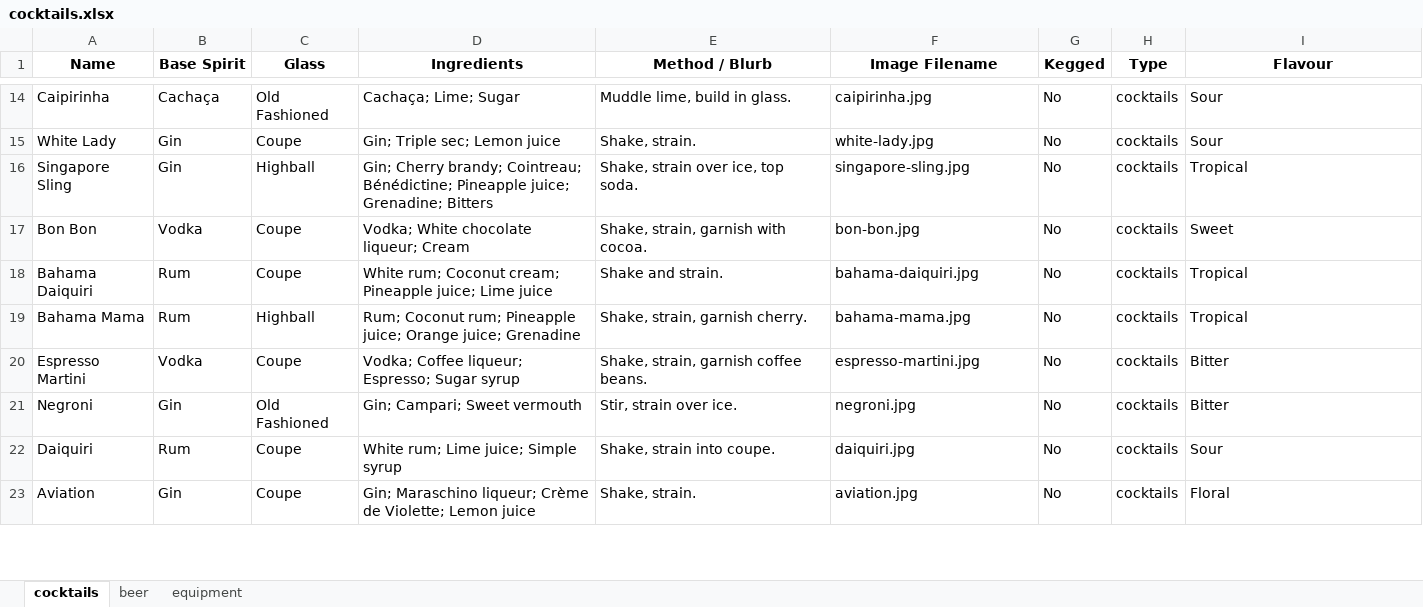
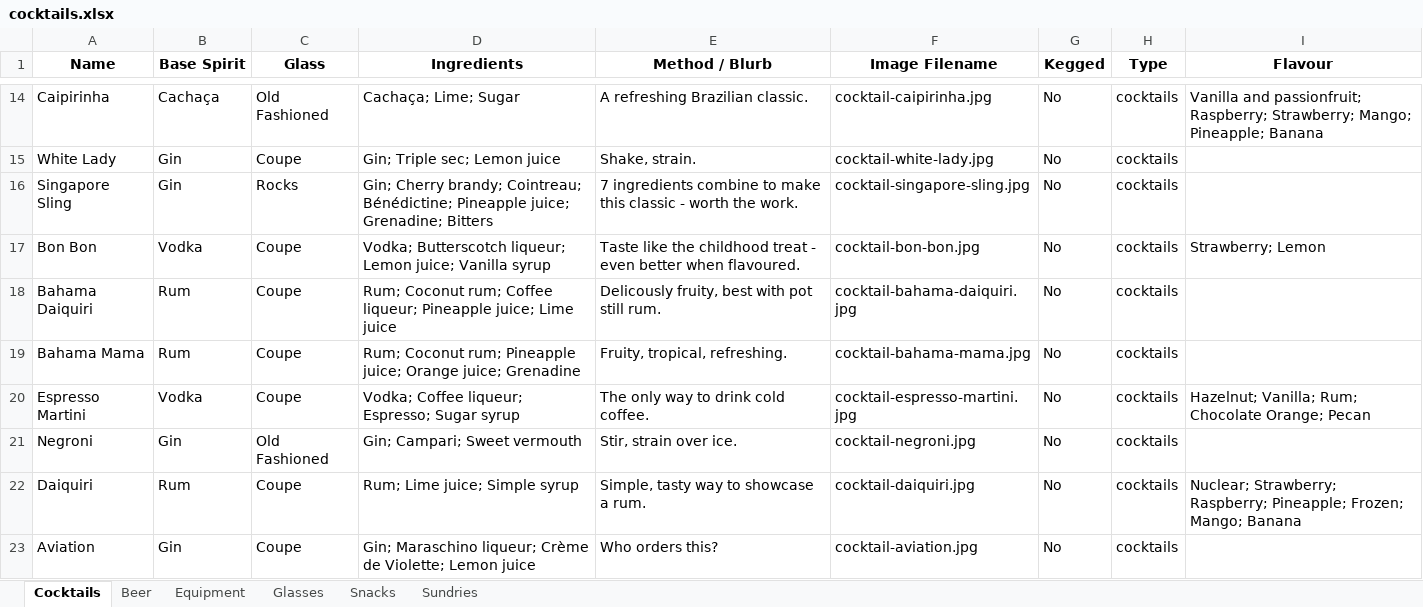
Before and after one commit to conor2smyth-cloud/GBS9, an Excel workbook: cocktails.xlsx, sheet Cocktails, drawn as a sheet; only a part is shown, gaps mark what is left out; values as stored, in another font and other column widths than the file's, no borders; the diff covers the shown part only; the diff names each change by its address in the sheet, - before the commit and + after, or states it on an @@ line.

```diff
--- a/cocktails.xlsx (sheet Cocktails)
+++ b/cocktails.xlsx (sheet Cocktails)
-sheet tab: cocktails
+sheet tab: Cocktails
-sheet tab: beer
+sheet tab: Beer
-sheet tab: equipment
+sheet tab: Equipment
+sheet tab: Glasses
+sheet tab: Snacks
+sheet tab: Sundries
-E14 (Method / Blurb): Muddle lime, build in glass.
+E14 (Method / Blurb): A refreshing Brazilian classic.
-F14 (Image Filename): caipirinha.jpg
+F14 (Image Filename): cocktail-caipirinha.jpg
-I14 (Flavour): Sour
+I14 (Flavour): Vanilla and passionfruit; Raspberry; Strawberry; Mango; Pineapple; Banana
-F15 (Image Filename): white-lady.jpg
+F15 (Image Filename): cocktail-white-lady.jpg
-I15 (Flavour): Sour
+I15 (Flavour): (empty)
-C16 (Glass): Highball
+C16 (Glass): Rocks
-E16 (Method / Blurb): Shake, strain over ice, top soda.
+E16 (Method / Blurb): 7 ingredients combine to make this classic - worth the work.
-F16 (Image Filename): singapore-sling.jpg
+F16 (Image Filename): cocktail-singapore-sling.jpg
-I16 (Flavour): Tropical
+I16 (Flavour): (empty)
-D17 (Ingredients): Vodka; White chocolate liqueur; Cream
+D17 (Ingredients): Vodka; Butterscotch liqueur; Lemon juice; Vanilla syrup
-E17 (Method / Blurb): Shake, strain, garnish with cocoa.
+E17 (Method / Blurb): Taste like the childhood treat - even better when flavoured.
-F17 (Image Filename): bon-bon.jpg
+F17 (Image Filename): cocktail-bon-bon.jpg
-I17 (Flavour): Sweet
+I17 (Flavour): Strawberry; Lemon
-D18 (Ingredients): White rum; Coconut cream; Pineapple juice;…
+D18 (Ingredients): Rum; Coconut rum; Coffee liqueur; Pineapple juice;…
-E18 (Method / Blurb): Shake and strain.
+E18 (Method / Blurb): Delicously fruity, best with pot still rum.
-F18 (Image Filename): bahama-daiquiri.jpg
+F18 (Image Filename): cocktail-bahama-daiquiri.jpg
-I18:I19 (Flavour): Tropical
+I18:I19 (Flavour): (empty)
-C19 (Glass): Highball
+C19 (Glass): Coupe
-E19 (Method / Blurb): Shake, strain, garnish cherry.
+E19 (Method / Blurb): Fruity, tropical, refreshing.
-F19 (Image Filename): bahama-mama.jpg
+F19 (Image Filename): cocktail-bahama-mama.jpg
-E20 (Method / Blurb): Shake, strain, garnish coffee beans.
+E20 (Method / Blurb): The only way to drink cold coffee.
-F20 (Image Filename): espresso-martini.jpg
+F20 (Image Filename): cocktail-espresso-martini.jpg
-I20 (Flavour): Bitter
+I20 (Flavour): Hazelnut; Vanilla; Rum; Chocolate Orange; Pecan
-F21 (Image Filename): negroni.jpg
+F21 (Image Filename): cocktail-negroni.jpg
-I21 (Flavour): Bitter
+I21 (Flavour): (empty)
-D22 (Ingredients): White rum; Lime juice; Simple syrup
+D22 (Ingredients): Rum; Lime juice; Simple syrup
-E22 (Method / Blurb): Shake, strain into coupe.
+E22 (Method / Blurb): Simple, tasty way to showcase a rum.
-F22 (Image Filename): daiquiri.jpg
+F22 (Image Filename): cocktail-daiquiri.jpg
-I22 (Flavour): Sour
+I22 (Flavour): Nuclear; Strawberry; Raspberry; Pineapple; Frozen; Mango; Banana
-E23 (Method / Blurb): Shake, strain.
+E23 (Method / Blurb): Who orders this?
-F23 (Image Filename): aviation.jpg
+F23 (Image Filename): cocktail-aviation.jpg
-I23 (Flavour): Floral
+I23 (Flavour): (empty)
```
Also changed, not shown: 3 added rows and 37 edited cells elsewhere in this sheet, sheet Equipment, sheet Beer, 3 other files.
